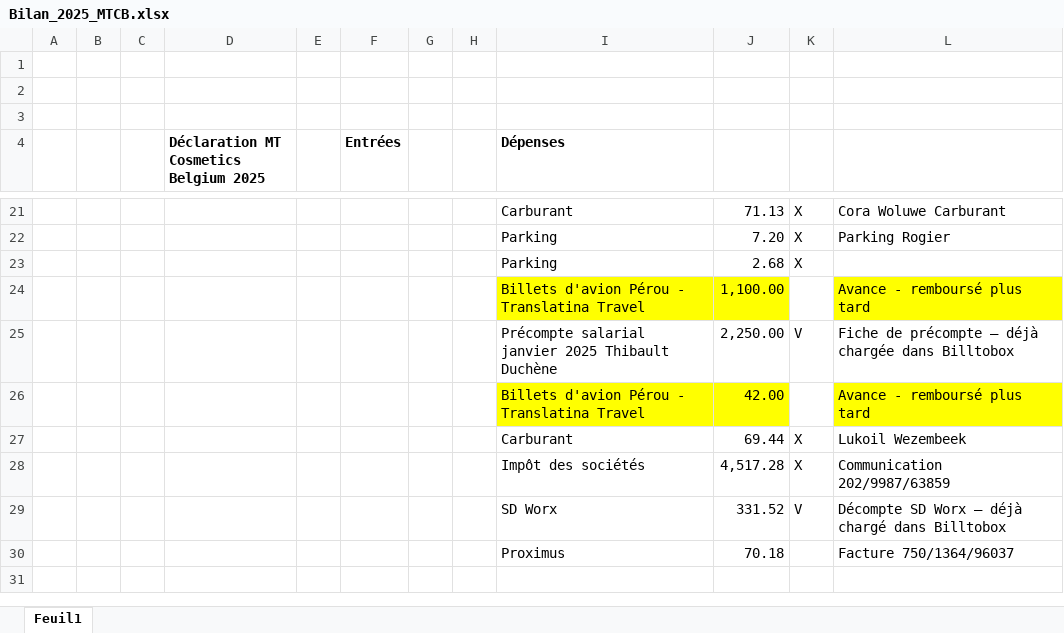
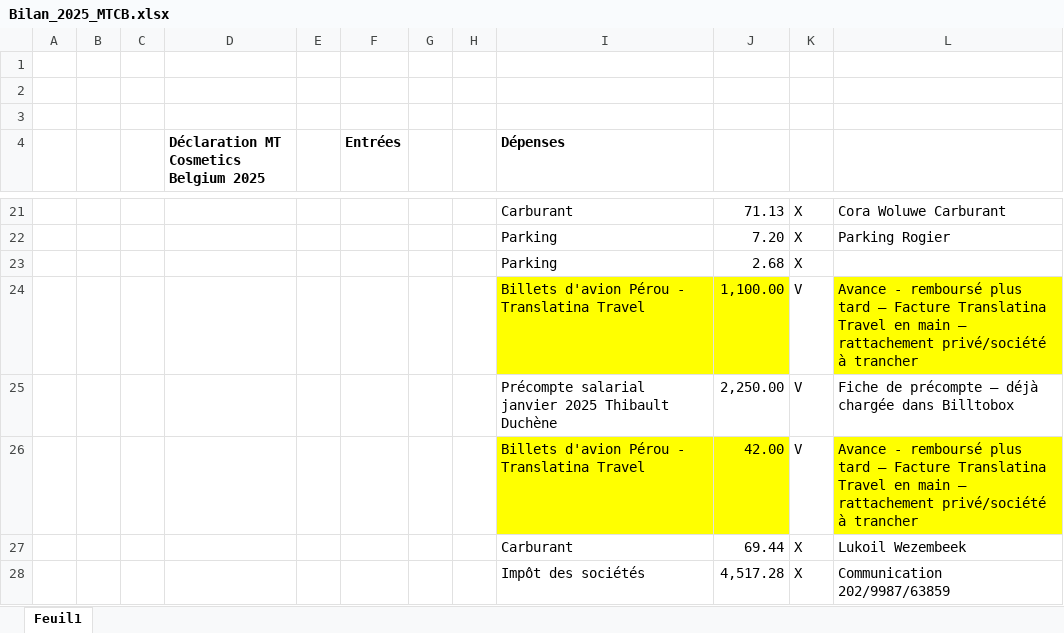
Before and after one commit to thibaultduchene-lab/claude, an Excel workbook: Bilan_2025_MTCB.xlsx, sheet Feuil1, drawn as a sheet; only a part is shown, gaps mark what is left out; the shorter side is filled out with more unchanged rows; values as stored, in another font and other column widths than the file's, no borders; the diff names each change by its address in the sheet, - before the commit and + after, or states it on an @@ line.

```diff
--- a/Bilan_2025_MTCB.xlsx (sheet Feuil1)
+++ b/Bilan_2025_MTCB.xlsx (sheet Feuil1)
-K24: (empty)
+K24: V
-L24: …plus tard
+L24: …plus tard — Facture Translatina Travel en main — rattachement privé/société à trancher
-K26: (empty)
+K26: V
-L26: …plus tard
+L26: …plus tard — Facture Translatina Travel en main — rattachement privé/société à trancher
```
Also changed, not shown: 1 other file.
